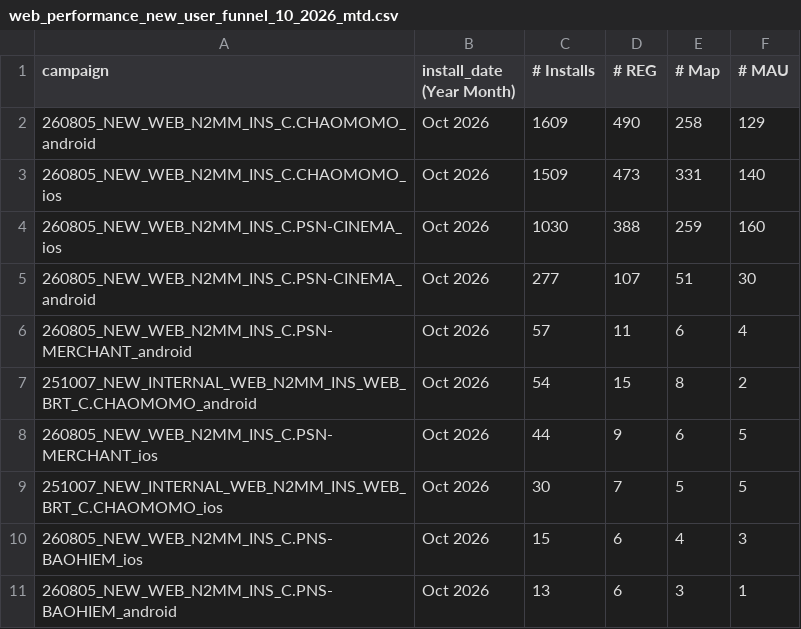
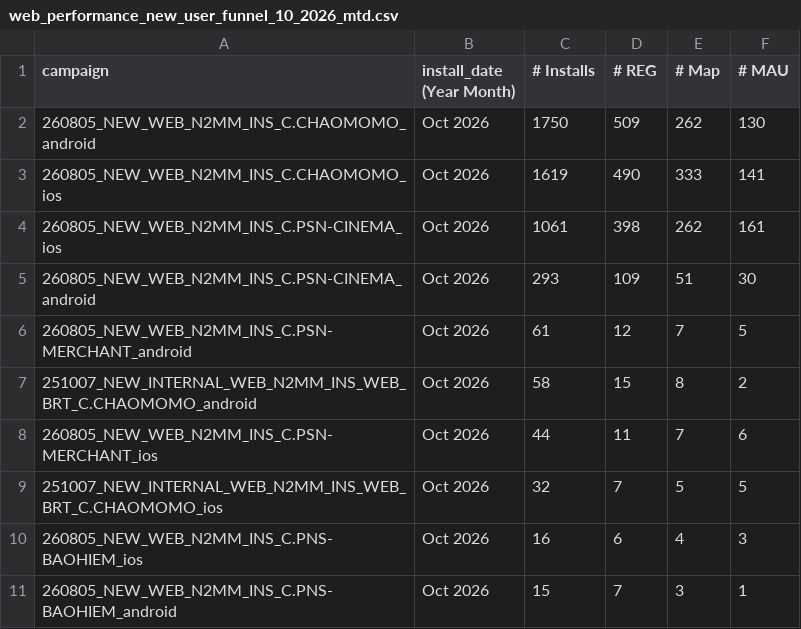
Before and after one commit to vanhien26/hienho-knowledgebase, a CSV file: 07_REPORTS/data/web_performance_new_user_funnel_10_2026_mtd.csv, drawn as a sheet.

Commit message:
docs(reports): update MTD 13d funnel tracking data and ignore pycache

```diff
--- a/07_REPORTS/data/web_performance_new_user_funnel_10_2026_mtd.csv
+++ b/07_REPORTS/data/web_performance_new_user_funnel_10_2026_mtd.csv
@@ -1,11 +1,11 @@
 campaign,install_date (Year Month),# Installs,# REG,# Map,# MAU
-260805_NEW_WEB_N2MM_INS_C.CHAOMOMO_android,Oct 2026,1609,490,258,129
-260805_NEW_WEB_N2MM_INS_C.CHAOMOMO_ios,Oct 2026,1509,473,331,140
-260805_NEW_WEB_N2MM_INS_C.PSN-CINEMA_ios,Oct 2026,1030,388,259,160
-260805_NEW_WEB_N2MM_INS_C.PSN-CINEMA_android,Oct 2026,277,107,51,30
-260805_NEW_WEB_N2MM_INS_C.PSN-MERCHANT_android,Oct 2026,57,11,6,4
-251007_NEW_INTERNAL_WEB_N2MM_INS_WEB_BRT_C.CHAOMOMO_android,Oct 2026,54,15,8,2
-260805_NEW_WEB_N2MM_INS_C.PSN-MERCHANT_ios,Oct 2026,44,9,6,5
-251007_NEW_INTERNAL_WEB_N2MM_INS_WEB_BRT_C.CHAOMOMO_ios,Oct 2026,30,7,5,5
-260805_NEW_WEB_N2MM_INS_C.PNS-BAOHIEM_ios,Oct 2026,15,6,4,3
-260805_NEW_WEB_N2MM_INS_C.PNS-BAOHIEM_android,Oct 2026,13,6,3,1
+260805_NEW_WEB_N2MM_INS_C.CHAOMOMO_android,Oct 2026,1750,509,262,130
+260805_NEW_WEB_N2MM_INS_C.CHAOMOMO_ios,Oct 2026,1619,490,333,141
+260805_NEW_WEB_N2MM_INS_C.PSN-CINEMA_ios,Oct 2026,1061,398,262,161
+260805_NEW_WEB_N2MM_INS_C.PSN-CINEMA_android,Oct 2026,293,109,51,30
+260805_NEW_WEB_N2MM_INS_C.PSN-MERCHANT_android,Oct 2026,61,12,7,5
+251007_NEW_INTERNAL_WEB_N2MM_INS_WEB_BRT_C.CHAOMOMO_android,Oct 2026,58,15,8,2
+260805_NEW_WEB_N2MM_INS_C.PSN-MERCHANT_ios,Oct 2026,44,11,7,6
+251007_NEW_INTERNAL_WEB_N2MM_INS_WEB_BRT_C.CHAOMOMO_ios,Oct 2026,32,7,5,5
+260805_NEW_WEB_N2MM_INS_C.PNS-BAOHIEM_ios,Oct 2026,16,6,4,3
+260805_NEW_WEB_N2MM_INS_C.PNS-BAOHIEM_android,Oct 2026,15,7,3,1
```
Also changed, not shown: 3 other files.
